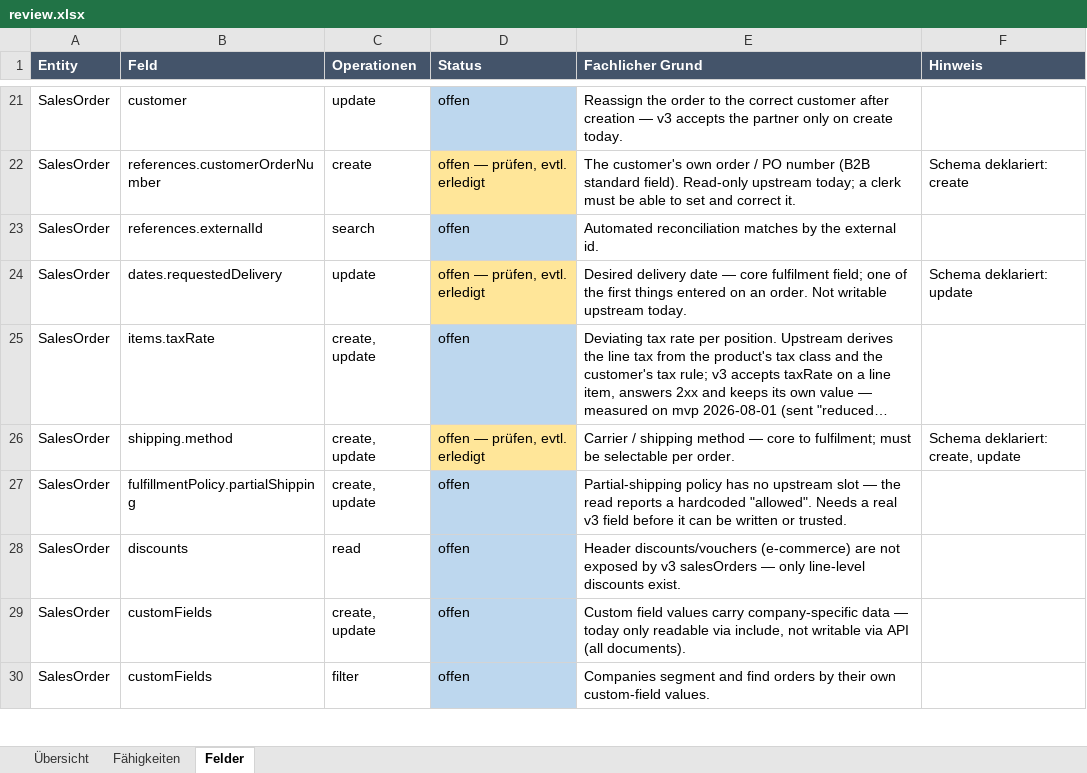
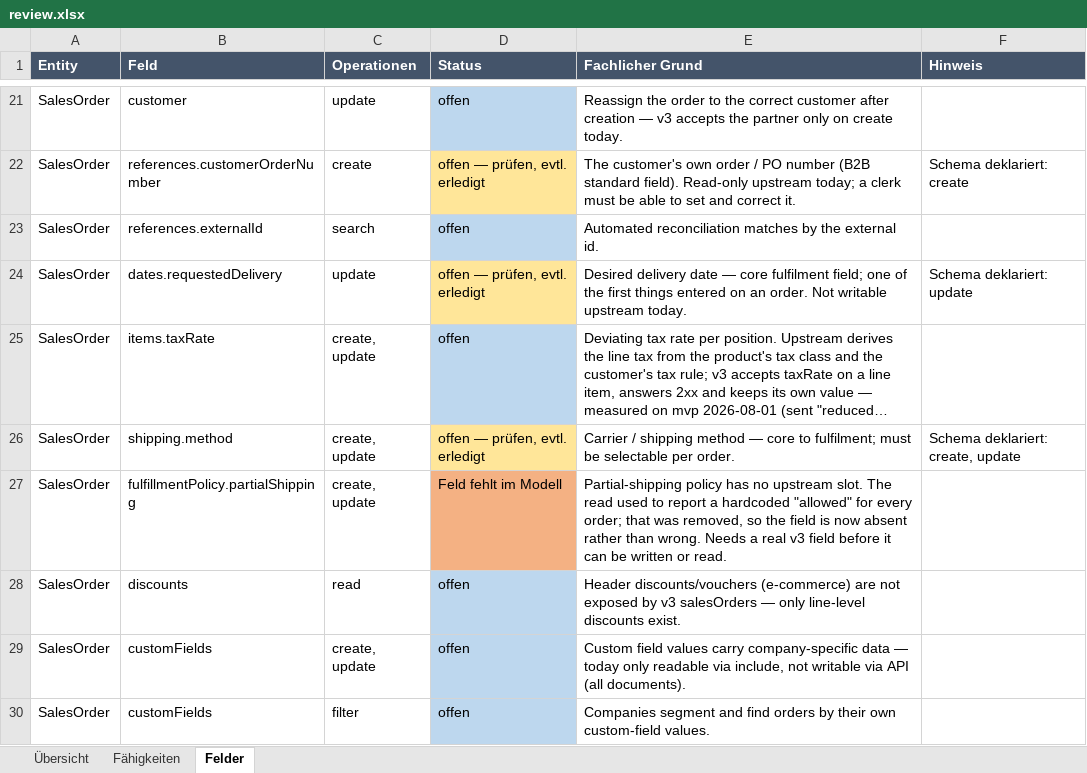
Before and after one commit to xentral/agent-cores, an Excel workbook: cores/agentos_neo_xentral/review.xlsx, sheet Felder, drawn as a sheet; only a part is shown, gaps mark what is left out; long unchanged cells end in …; values as stored, in another font and other column widths than the file's, no borders; the diff names each change by its address in the sheet, - before the commit and + after, or states it on an @@ line.

Commit message:
fix(neo-xentral): the sales order claimed a shipping policy it never read (#116)
`fulfillmentPolicy.partialShipping` was mapped from a module constant. Every sales
order, on every tenant, reported "allowed" — not because the order allowed partial
shipments, but because the read had no upstream slot to consult and emitted the string
anyway. A workflow branching on it would branch on nothing.

This is the same defect the domain review already removed from the customer, where
`defaults.partialShipping`, `defaults.priceList` and `finance.openAmount` were hardcoded
null: a field that always answers the same thing is not an empty value, it is a promise
the entity does not keep, and a reader of `describe` takes it for something merely unset
on this record. Here it was worse than null — a positive statement about the merchant's
fulfilment policy.

Removed from the read, from the schema and from the specification. The write already
refused it and continues to, with one change: it now refuses EVERY mention rather than
only a change away from "allowed". That exception existed solely because the read handed
clients the value, so a read-modify-write PATCH would have been punished for echoing us
back; nothing echoes it now. The round-trip test stays and is stronger for it — the
clean round trip no longer depends on a tolerated lie.

The backlog entry stays, because the requirement is real and unchanged: partial shipping
needs a genuine v3 field. Its reason no longer describes the hardcoded read as the
current state.

Also corrected two stale examples in docs/01-model.md — the customer one still showed
`priceList`, `partialShipping` and `openAmount`, all of which left the model in the
earlier review and none of which a reader could have found otherwise.

Verified end to end: the read returns `{"auto": true, "priority": "normal"}` with no
policy key, and a create naming the field answers 409 listing
`fulfillmentPolicy.partialShipping` — including for the value "allowed", which used to
pass silently.

Full suite 1075 passed, 27 skipped; validate_cores OK.

Co-authored-by: s <s@l>

```diff
--- a/cores/agentos_neo_xentral/review.xlsx (sheet Felder)
+++ b/cores/agentos_neo_xentral/review.xlsx (sheet Felder)
-D27 (Status): offen
+D27 (Status): Feld fehlt im Modell
-D27 fill: #BDD7EE
+D27 fill: #F4B183
-E27 (Fachlicher Grund): …no upstream slot — the read reports a hardcoded "allowed". Needs a real v3 field before it can be written or trusted.
+E27 (Fachlicher Grund): …no upstream slot. The read used to report a hardcoded "allowed" for every order; that was removed, so the field is now absent rather than wrong. Needs a real v3 field before it can be written or read.
```
Also changed, not shown: 7 other files.
